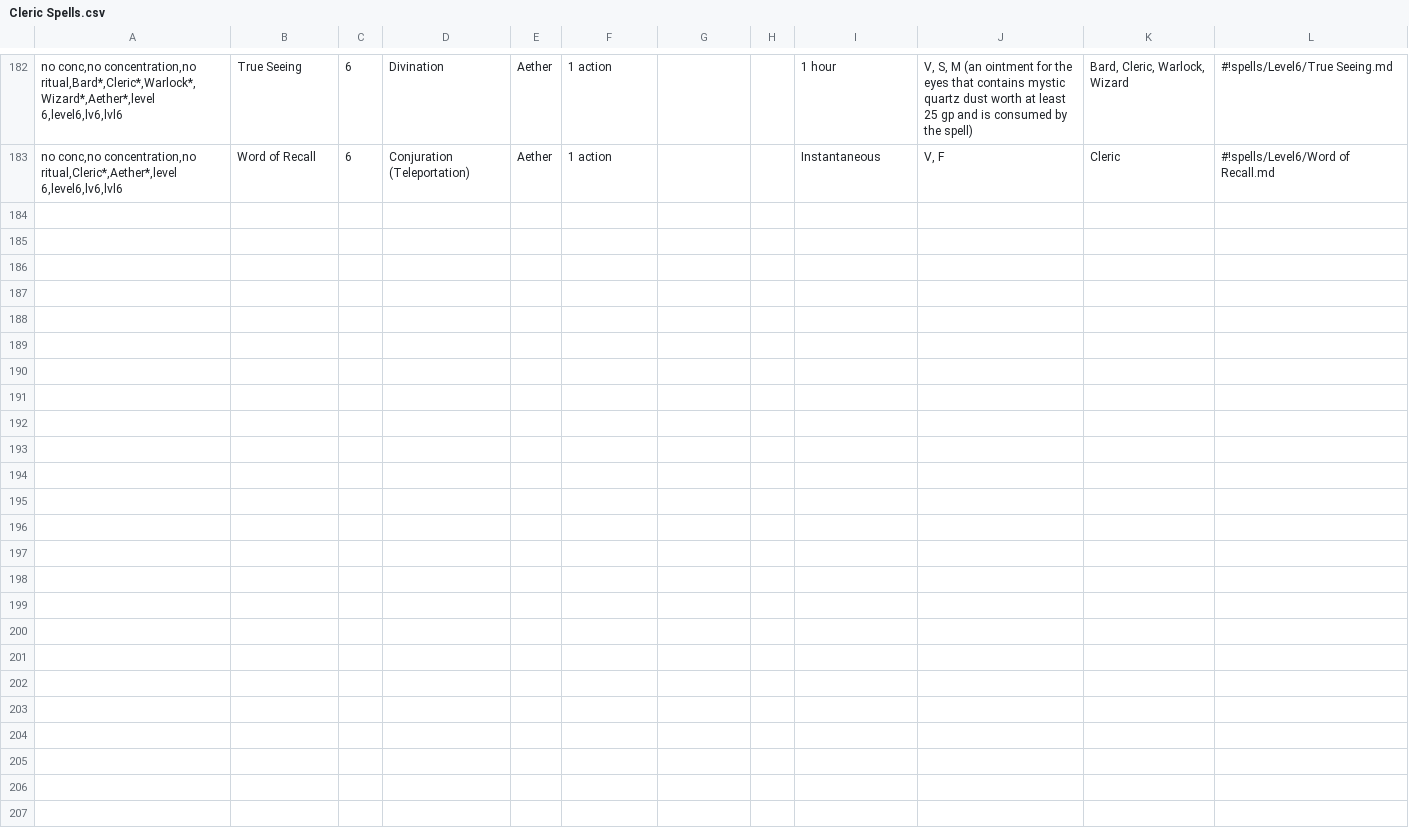
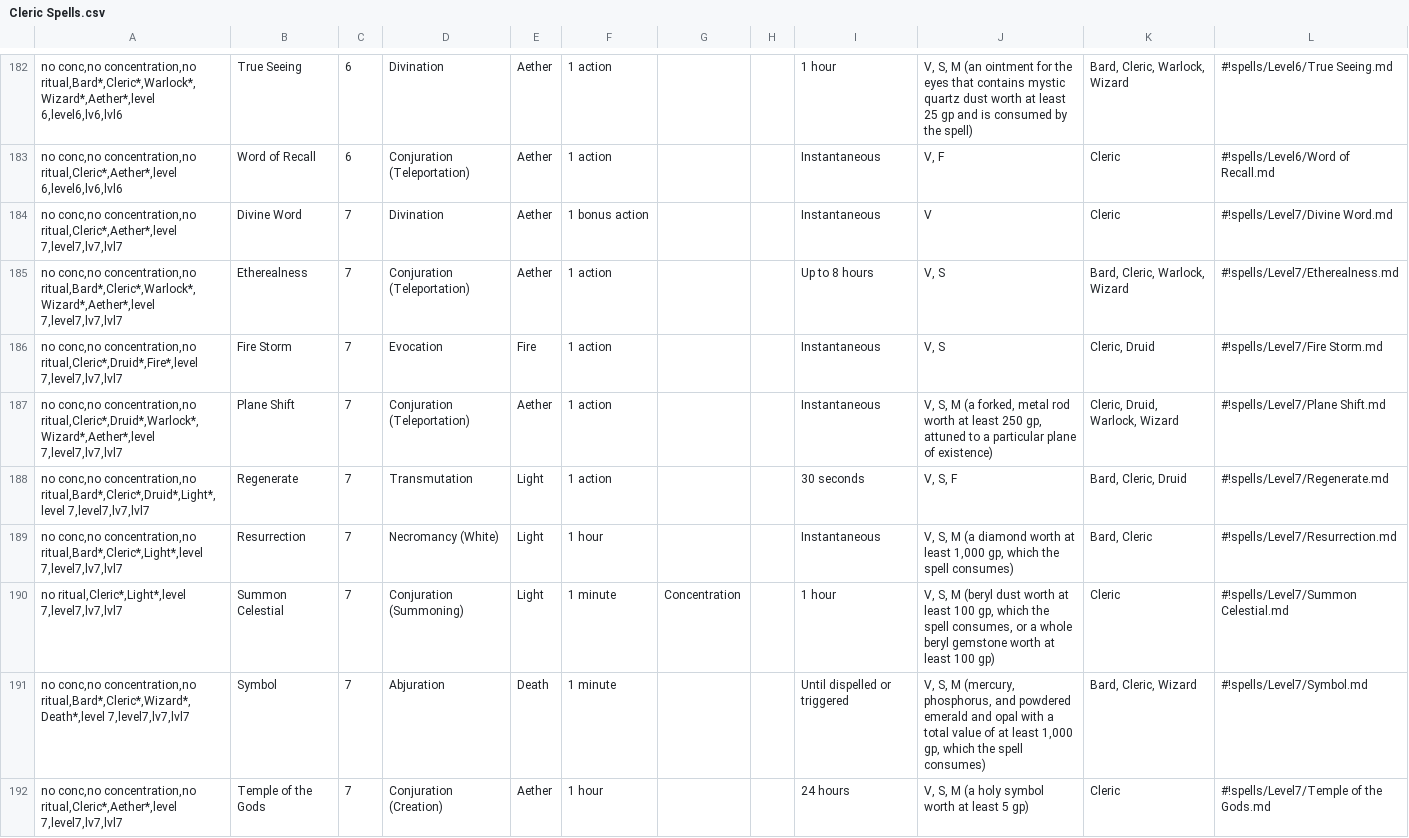
Before and after one commit to LadyAelita/5e-n1300, a CSV file: en_US/indices/Cleric Spells.csv, drawn as a sheet; only a part is shown, gaps mark what is left out.

```diff
--- a/en_US/indices/Cleric Spells.csv
+++ b/en_US/indices/Cleric Spells.csv
@@ -183 +183,10 @@ no conc,no concentration,no ritual,Bard*,Cleric*,Warlock*,Wizard*,Aether*,level
 no conc,no concentration,no ritual,Cleric*,Aether*,level 6,level6,lv6,lvl6;Word of Recall;6;Conjuration (Teleportation);Aether;1 action;;;Instantaneous;V, F;Cleric;#!spells/Level6/Word of Recall.md
+no conc,no concentration,no ritual,Cleric*,Aether*,level 7,level7,lv7,lvl7;Divine Word;7;Divination;Aether;1 bonus action;;;Instantaneous;V;Cleric;#!spells/Level7/Divine Word.md
+no conc,no concentration,no ritual,Bard*,Cleric*,Warlock*,Wizard*,Aether*,level 7,level7,lv7,lvl7;Etherealness;7;Conjuration (Teleportation);Aether;1 action;;;Up to 8 hours;V, S;Bard, Cleric, Warlock, Wizard;#!spells/Level7/Etherealness.md
+no conc,no concentration,no ritual,Cleric*,Druid*,Fire*,level 7,level7,lv7,lvl7;Fire Storm;7;Evocation;Fire;1 action;;;Instantaneous;V, S;Cleric, Druid;#!spells/Level7/Fire Storm.md
+no conc,no concentration,no ritual,Cleric*,Druid*,Warlock*,Wizard*,Aether*,level 7,level7,lv7,lvl7;Plane Shift;7;Conjuration (Teleportation);Aether;1 action;;;Instantaneous;V, S, M (a forked, metal rod worth at least 250 gp, attuned to a particular plane of existence);Cleric, Druid, Warlock, Wizard;#!spells/Level7/Plane Shift.md
+no conc,no concentration,no ritual,Bard*,Cleric*,Druid*,Light*,level 7,level7,lv7,lvl7;Regenerate;7;Transmutation;Light;1 action;;;30 seconds;V, S, F;Bard, Cleric, Druid;#!spells/Level7/Regenerate.md
+no conc,no concentration,no ritual,Bard*,Cleric*,Light*,level 7,level7,lv7,lvl7;Resurrection;7;Necromancy (White);Light;1 hour;;;Instantaneous;V, S, M (a diamond worth at least 1,000 gp, which the spell consumes);Bard, Cleric;#!spells/Level7/Resurrection.md
+no ritual,Cleric*,Light*,level 7,level7,lv7,lvl7;Summon Celestial;7;Conjuration (Summoning);Light;1 minute;Concentration;;1 hour;V, S, M (beryl dust worth at least 100 gp, which the spell consumes, or a whole beryl gemstone worth at least 100 gp);Cleric;#!spells/Level7/Summon Celestial.md
+no conc,no concentration,no ritual,Bard*,Cleric*,Wizard*,Death*,level 7,level7,lv7,lvl7;Symbol;7;Abjuration;Death;1 minute;;;Until dispelled or triggered;V, S, M (mercury, phosphorus, and powdered emerald and opal with a total value of at least 1,000 gp, which the spell consumes);Bard, Cleric, Wizard;#!spells/Level7/Symbol.md
+no conc,no concentration,no ritual,Cleric*,Aether*,level 7,level7,lv7,lvl7;Temple of the Gods;7;Conjuration (Creation);Aether;1 hour;;;24 hours;V, S, M (a holy symbol worth at least 5 gp);Cleric;#!spells/Level7/Temple of the Gods.md
```
Also changed, not shown: en_US/indices/Bard Spells.csv, en_US/indices/Druid Spells.csv, 28 other files.
